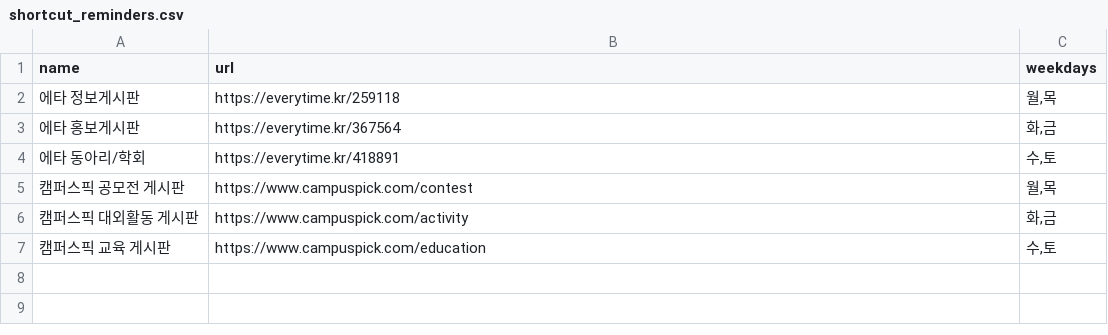
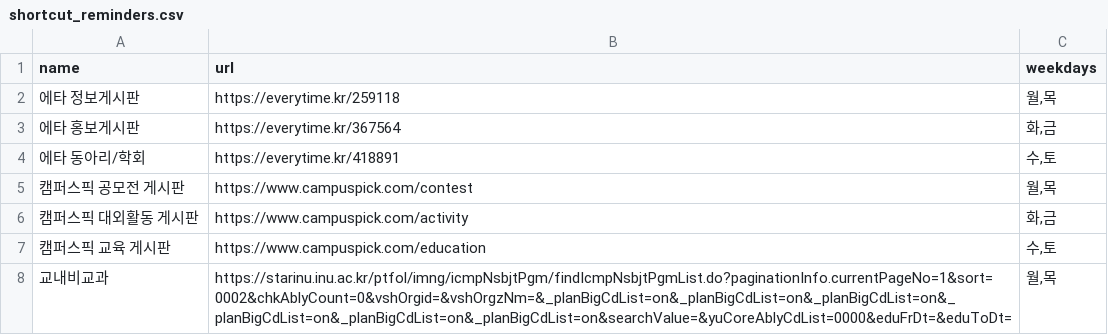
Before and after one commit to trbb82349/incheon-univ-notices, a CSV file: input/shortcut_reminders.csv, drawn as a sheet; the diff names each change by its address in the sheet, - before the commit and + after, or states it on an @@ line.

Commit message:
교내비교과(포털 로그인 필요) 바로가기 알림 추가 (월, 목)
에타/캠퍼스픽과 같은 방식으로 실제 글 대신 바로가기 카드만 정기적으로 올린다.

```diff
--- a/input/shortcut_reminders.csv
+++ b/input/shortcut_reminders.csv
+row 8: 교내비교과 | https://starinu.inu.ac.kr/ptfol/imng/icmpNsbjtPgm/findIcmpNsbjtPgmList.do?paginationInfo.currentPageNo=1&sort=0002&chkAblyCount=0&vshOrgid=&vshOrgzNm=&_planBigCdList=on&_planBigCdList=on&_planBigCdList=on&_planBigCdList=on&_planBigCdList=on&_planBigCdList=on&searchValue=&yuCoreAblyCdList=0000&eduFrDt=&eduToDt= | 월,목
```
Also changed, not shown: 3 other files.
